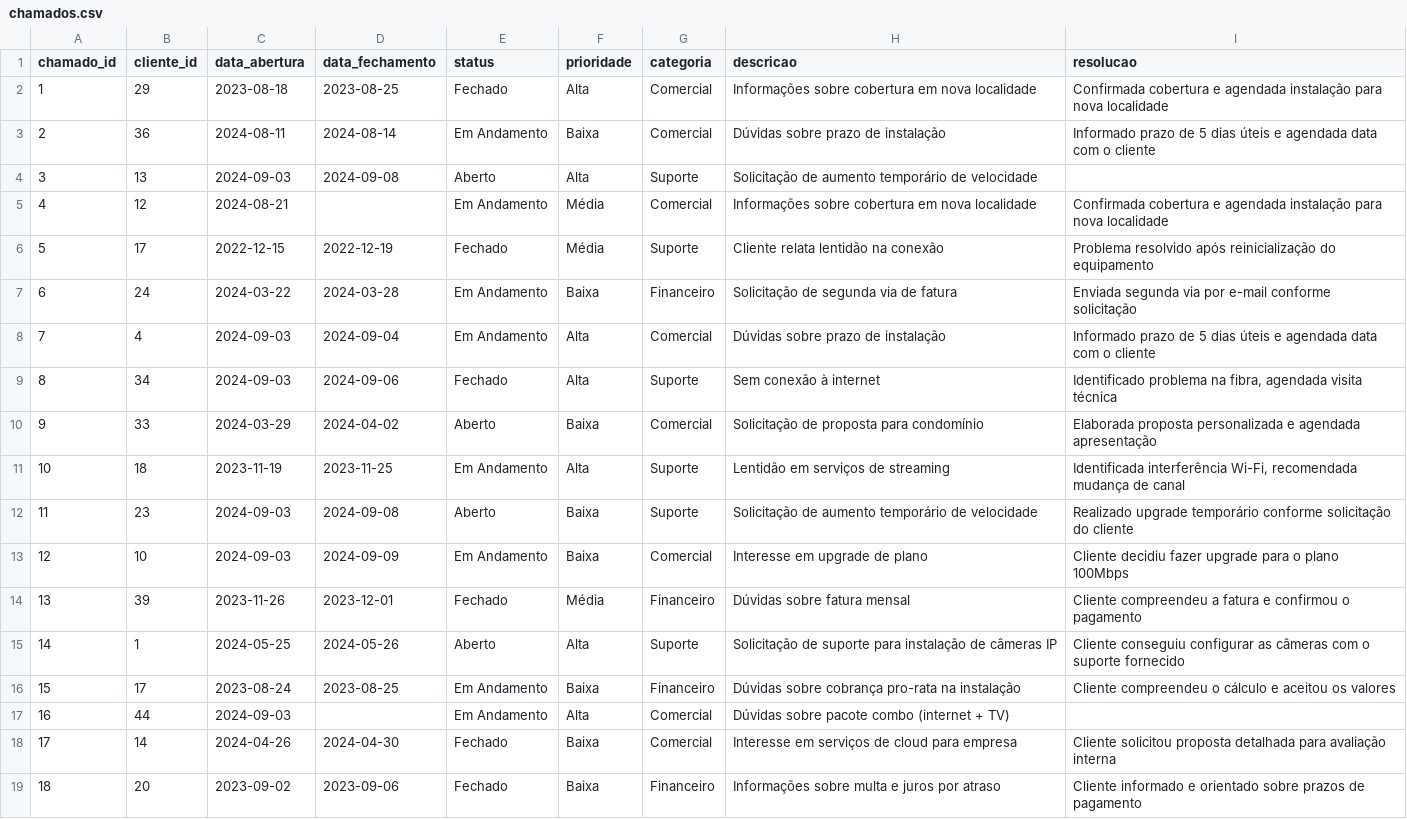
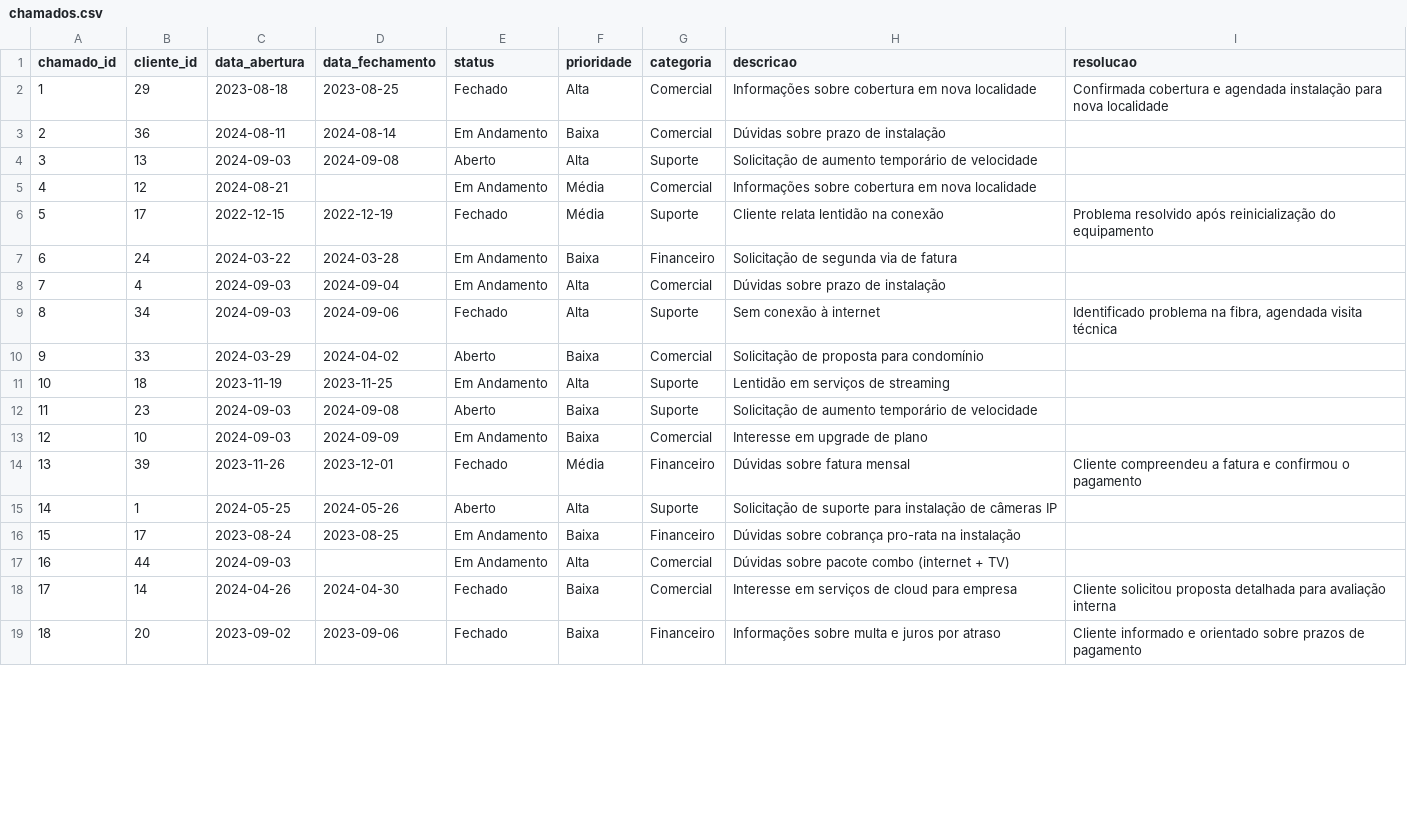
Before and after one commit to Jcnok/CRM-Skynet-Provider-SQLite_FastAPI, a CSV file: data/chamados.csv, drawn as a sheet; only a part is shown; the diff covers the shown part only.

```diff
--- a/data/chamados.csv
+++ b/data/chamados.csv
@@ -2,16 +2,16 @@ chamado_id,cliente_id,data_abertura,data_fechamento,status,prioridade,categoria,
 1,29,2023-08-18,2023-08-25,Fechado,Alta,Comercial,Informações sobre cobertura em nova localidade,Confirmada cobertura e agendada instalação para nova localidade
-2,36,2024-08-11,2024-08-14,Em Andamento,Baixa,Comercial,Dúvidas sobre prazo de instalação,Informado prazo de 5 dias úteis e agendada data com o cliente
+2,36,2024-08-11,2024-08-14,Em Andamento,Baixa,Comercial,Dúvidas sobre prazo de instalação,
 3,13,2024-09-03,2024-09-08,Aberto,Alta,Suporte,Solicitação de aumento temporário de velocidade,
-4,12,2024-08-21,,Em Andamento,Média,Comercial,Informações sobre cobertura em nova localidade,Confirmada cobertura e agendada instalação para nova localidade
+4,12,2024-08-21,,Em Andamento,Média,Comercial,Informações sobre cobertura em nova localidade,
 5,17,2022-12-15,2022-12-19,Fechado,Média,Suporte,Cliente relata lentidão na conexão,Problema resolvido após reinicialização do equipamento
-6,24,2024-03-22,2024-03-28,Em Andamento,Baixa,Financeiro,Solicitação de segunda via de fatura,Enviada segunda via por e-mail conforme solicitação
-7,4,2024-09-03,2024-09-04,Em Andamento,Alta,Comercial,Dúvidas sobre prazo de instalação,Informado prazo de 5 dias úteis e agendada data com o cliente
+6,24,2024-03-22,2024-03-28,Em Andamento,Baixa,Financeiro,Solicitação de segunda via de fatura,
+7,4,2024-09-03,2024-09-04,Em Andamento,Alta,Comercial,Dúvidas sobre prazo de instalação,
 8,34,2024-09-03,2024-09-06,Fechado,Alta,Suporte,Sem conexão à internet,"Identificado problema na fibra, agendada visita técnica"
-9,33,2024-03-29,2024-04-02,Aberto,Baixa,Comercial,Solicitação de proposta para condomínio,Elaborada proposta personalizada e agendada apresentação
-10,18,2023-11-19,2023-11-25,Em Andamento,Alta,Suporte,Lentidão em serviços de streaming,"Identificada interferência Wi-Fi, recomendada mudança de canal"
-11,23,2024-09-03,2024-09-08,Aberto,Baixa,Suporte,Solicitação de aumento temporário de velocidade,Realizado upgrade temporário conforme solicitação do cliente
-12,10,2024-09-03,2024-09-09,Em Andamento,Baixa,Comercial,Interesse em upgrade de plano,Cliente decidiu fazer upgrade para o plano 100Mbps
+9,33,2024-03-29,2024-04-02,Aberto,Baixa,Comercial,Solicitação de proposta para condomínio,
+10,18,2023-11-19,2023-11-25,Em Andamento,Alta,Suporte,Lentidão em serviços de streaming,
+11,23,2024-09-03,2024-09-08,Aberto,Baixa,Suporte,Solicitação de aumento temporário de velocidade,
+12,10,2024-09-03,2024-09-09,Em Andamento,Baixa,Comercial,Interesse em upgrade de plano,
 13,39,2023-11-26,2023-12-01,Fechado,Média,Financeiro,Dúvidas sobre fatura mensal,Cliente compreendeu a fatura e confirmou o pagamento
-14,1,2024-05-25,2024-05-26,Aberto,Alta,Suporte,Solicitação de suporte para instalação de câmeras IP,Cliente conseguiu configurar as câmeras com o suporte fornecido
-15,17,2023-08-24,2023-08-25,Em Andamento,Baixa,Financeiro,Dúvidas sobre cobrança pro-rata na instalação,Cliente compreendeu o cálculo e aceitou os valores
+14,1,2024-05-25,2024-05-26,Aberto,Alta,Suporte,Solicitação de suporte para instalação de câmeras IP,
+15,17,2023-08-24,2023-08-25,Em Andamento,Baixa,Financeiro,Dúvidas sobre cobrança pro-rata na instalação,
 16,44,2024-09-03,,Em Andamento,Alta,Comercial,Dúvidas sobre pacote combo (internet + TV),
```
Also changed, not shown: 46 edited cells elsewhere in this file, 8 other files.
